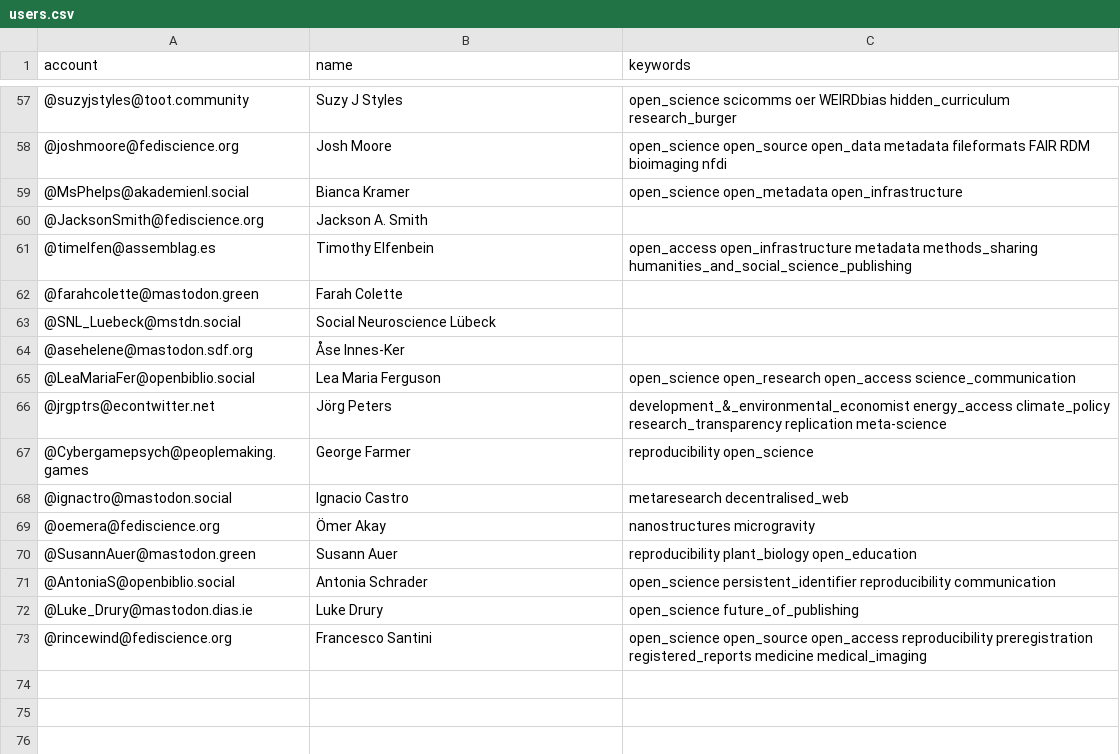
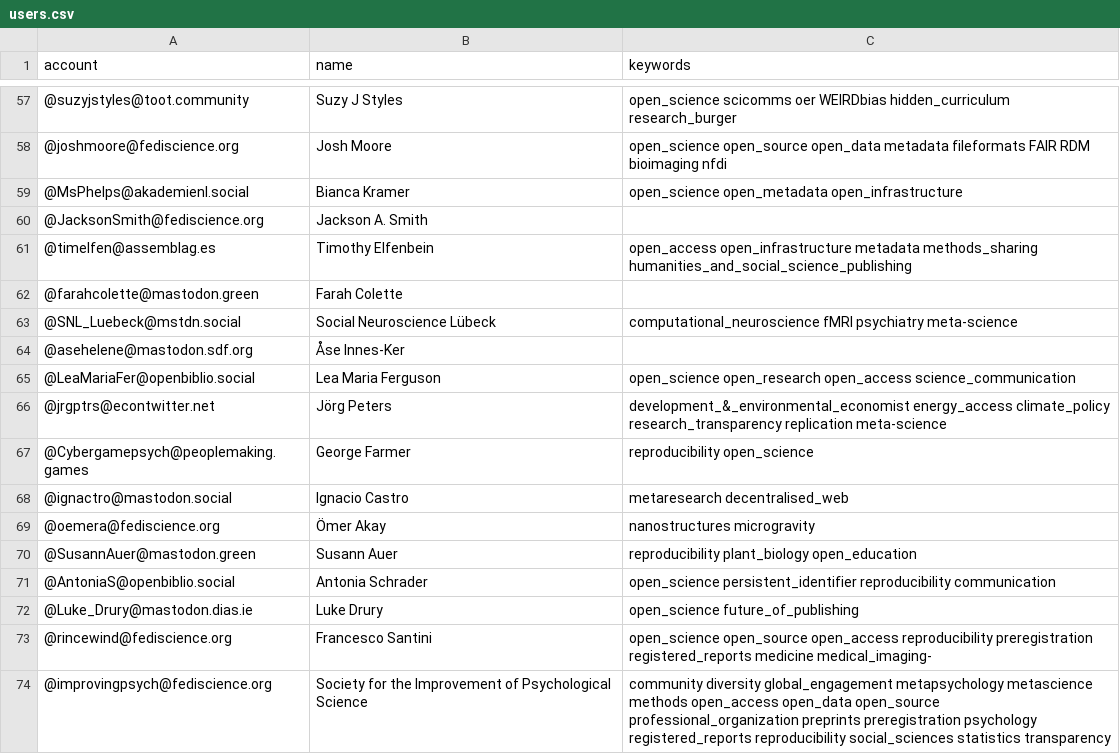
Before and after one commit to smach/Mastodon-OpenScience, a CSV file: resources/users.csv, drawn as a sheet; only a part is shown, gaps mark what is left out.

Commit message:
Update users.csv

```diff
--- a/resources/users.csv
+++ b/resources/users.csv
@@ -62,3 +62,3 @@ account,name,keywords
 @farahcolette@mastodon.green,Farah Colette,
-@SNL_Luebeck@mstdn.social,Social Neuroscience Lübeck,
+@SNL_Luebeck@mstdn.social,Social Neuroscience Lübeck,computational_neuroscience fMRI psychiatry meta-science
 @asehelene@mastodon.sdf.org,Åse Innes-Ker,
@@ -72,2 +72,3 @@ account,name,keywords
 @Luke_Drury@mastodon.dias.ie,Luke Drury,open_science future_of_publishing
-@rincewind@fediscience.org,Francesco Santini,open_science open_source open_access reproducibility preregistration registered_reports medicine medical_imaging
+@rincewind@fediscience.org,Francesco Santini,open_science open_source open_access reproducibility preregistration registered_reports medicine medical_imaging-
+@improvingpsych@fediscience.org,Society for the Improvement of Psychological Science,community diversity global_engagement metapsychology metascience methods open_access open_data open_source professional_organization preprints preregistration psychology registered_reports reproducibility social_sciences statistics transparency
```
